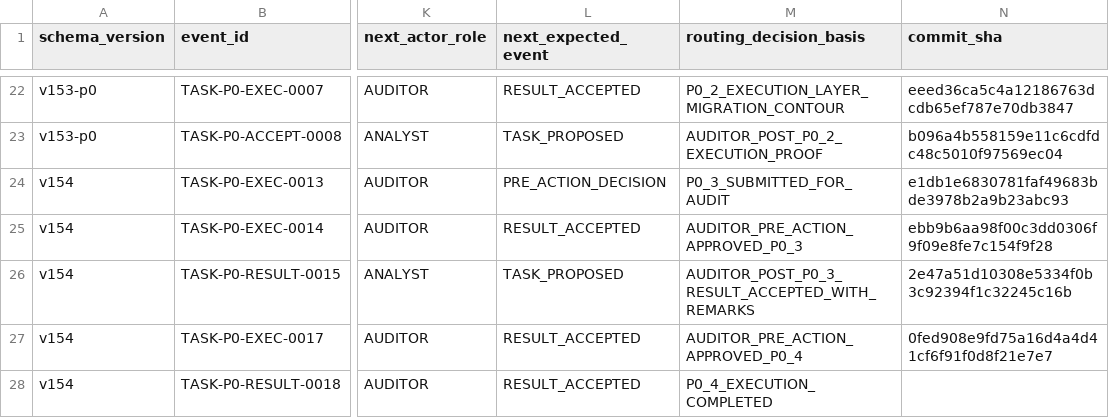
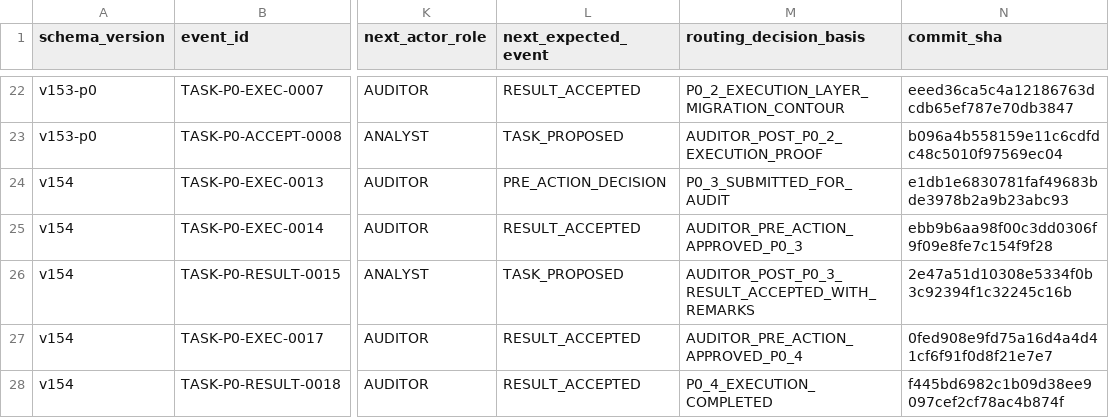
Before and after one commit to bereznyi-aleksandr/ai-devops-system, a CSV file: governance/exchange_ledger.csv, drawn as a sheet; only a part is shown, gaps mark what is left out; the diff names each change by its address in the sheet, - before the commit and + after, or states it on an @@ line.

```diff
--- a/governance/exchange_ledger.csv
+++ b/governance/exchange_ledger.csv
-N28 (commit_sha): (empty)
+N28 (commit_sha): f445bd6982c1b09d38ee9097cef2cf78ac4b874f
```
